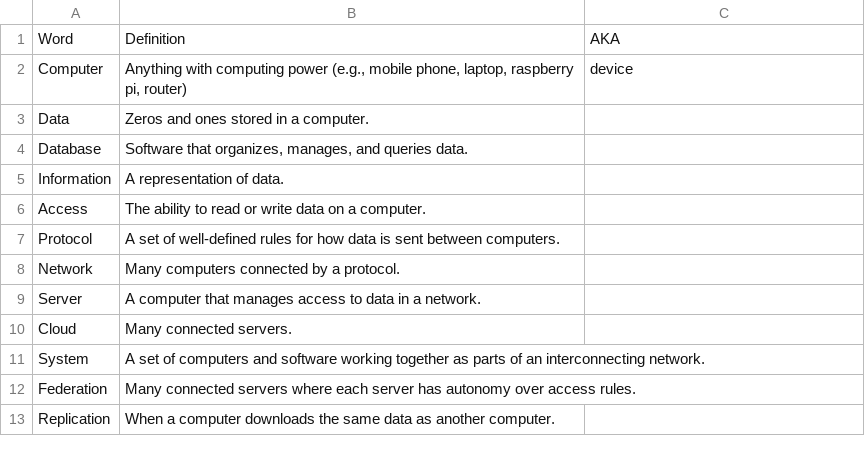
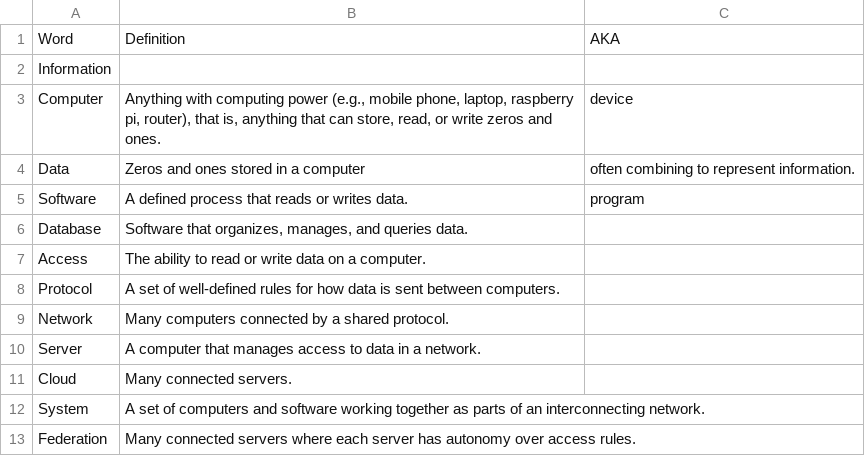
Before and after one commit to sprblm/dots-patterns, a CSV file: glossary/list.csv, drawn as a sheet; only a part is shown; the shorter side is filled out with more unchanged rows.

Commit message:
Update list.csv

```diff
--- a/glossary/list.csv
+++ b/glossary/list.csv
@@ -1,9 +1,10 @@
 Word,Definition,AKA
-Computer,"Anything with computing power (e.g., mobile phone, laptop, raspberry pi, router)",device
-Data,Zeros and ones stored in a computer.,
+Information,,
+Computer,"Anything with computing power (e.g., mobile phone, laptop, raspberry pi, router), that is, anything that can store, read, or write zeros and ones.",device
+Data,Zeros and ones stored in a computer, often combining to represent information.,
+Software,A defined process that reads or writes data.,program
 Database,"Software that organizes, manages, and queries data.",
-Information,A representation of data.,
 Access,The ability to read or write data on a computer.,
 Protocol,A set of well-defined rules for how data is sent between computers.,
-Network,Many computers connected by a protocol.,
+Network,Many computers connected by a shared protocol.,
 Server,A computer that manages access to data in a network.,
```
